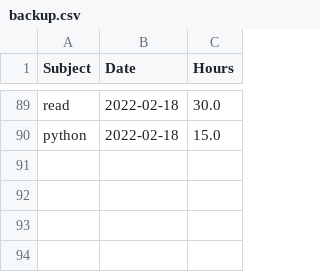
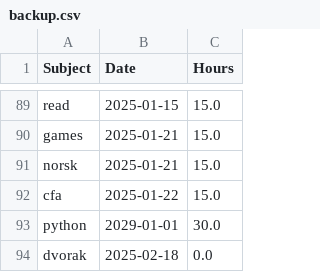
Before and after one commit to Tylryan/Tracker, a CSV file: backup.csv, drawn as a sheet; only a part is shown, gaps mark what is left out; addresses are those after the commit; the diff covers the shown part only; the diff names each change by its address in the sheet, - before the commit and + after, or states it on an @@ line.

```diff
--- a/backup.csv
+++ b/backup.csv
-B89 (Date): 2022-02-18
+B89 (Date): 2025-01-15
-C89 (Hours): 30.0
+C89 (Hours): 15.0
+row 90: games | 2025-01-21 | 15.0
+row 91: norsk | 2025-01-21 | 15.0
+row 92: cfa | 2025-01-22 | 15.0
-B93 (Date): 2022-02-18
+B93 (Date): 2029-01-01
-C93 (Hours): 15.0
+C93 (Hours): 30.0
+row 94: dvorak | 2025-02-18 | 0.0
```
Also changed, not shown: 1 added row, 1 removed row and 47 moved rows elsewhere in this file, records.csv, 4 other files.
